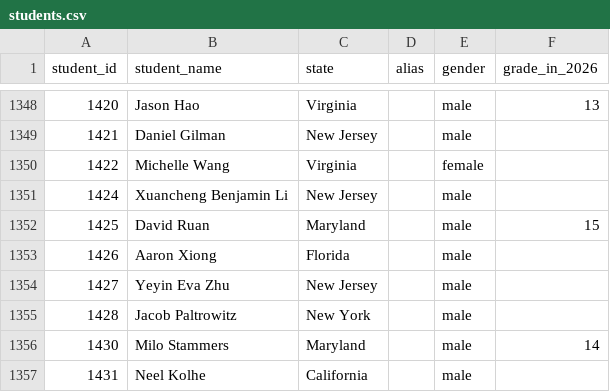
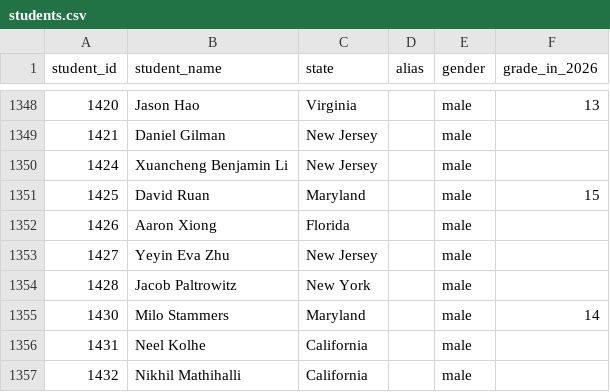
Before and after one commit to x-du/math-competition, a CSV file: database/students/students.csv, drawn as a sheet; only a part is shown, gaps mark what is left out; the shorter side is filled out with more unchanged rows.

```diff
--- a/database/students/students.csv
+++ b/database/students/students.csv
@@ -1349,3 +1349,2 @@ student_id,student_name,state,alias,gender,grade_in_2026
 1421,Daniel Gilman,New Jersey,,male,
-1422,Michelle Wang,Virginia,,female,
 1424,Xuancheng Benjamin Li,New Jersey,,male,
```
Also changed, not shown: database/contests/pumac-a-geometry/year=2023/results.csv, database/contests/pumac-a-teams/year=2023/teams.csv, 3 other files.
